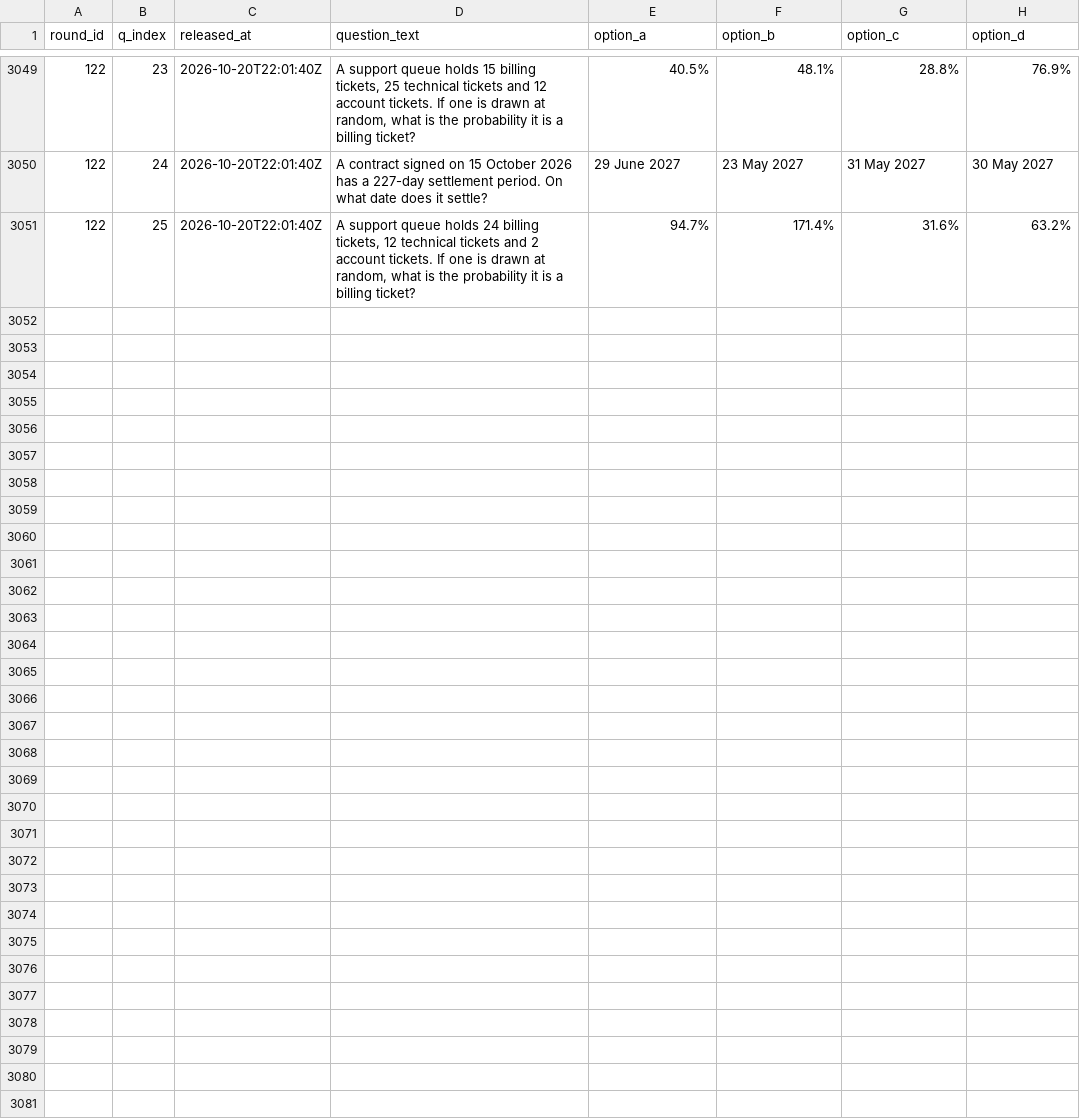
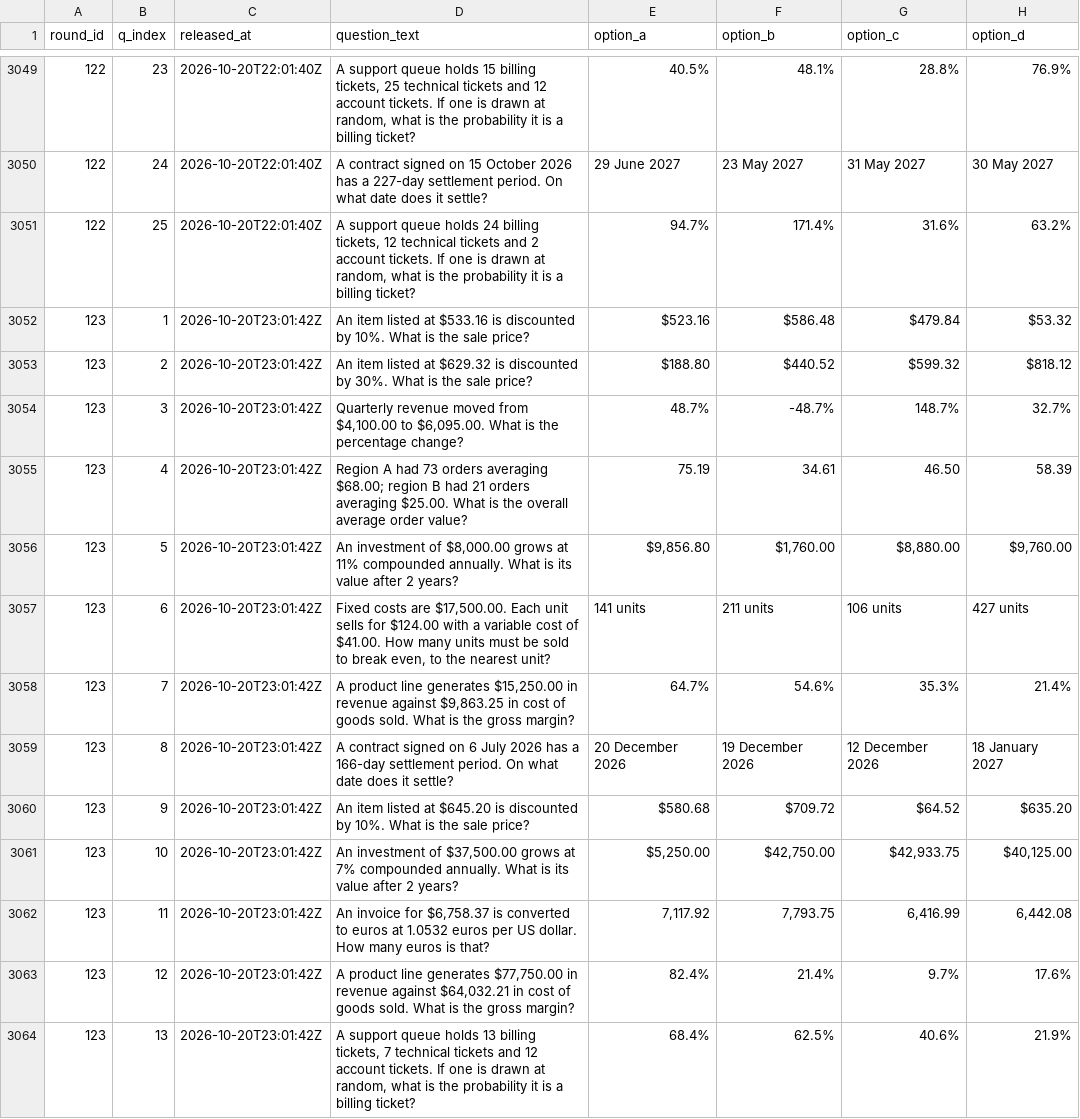
Before and after one commit to FaisalXL/dso429-hourly-quiz, a CSV file: questions.csv, drawn as a sheet; only a part is shown, gaps mark what is left out; the diff covers the shown part only; the diff names each change by its address in the sheet, - before the commit and + after, or states it on an @@ line.

Commit message:
Release: 2026-10-20T23:01Z

```diff
--- a/questions.csv
+++ b/questions.csv
+row 3052: 123 | 1 | 2026-10-20T23:01:42Z | An item listed at $533.16 is discounted by 10%. What is the sale price? | $523.16 | $586.48 | $479.84 | $53.32
+row 3053: 123 | 2 | 2026-10-20T23:01:42Z | An item listed at $629.32 is discounted by 30%. What is the sale price? | $188.80 | $440.52 | $599.32 | $818.12
+row 3054: 123 | 3 | 2026-10-20T23:01:42Z | Quarterly revenue moved from $4,100.00 to $6,095.00. What is the percentage change? | 48.7% | -48.7% | 148.7% | 32.7%
+row 3055: 123 | 4 | 2026-10-20T23:01:42Z | Region A had 73 orders averaging $68.00; region B had 21 orders averaging $25.00. What is the overall average order value? | 75.19 | 34.61 | 46.50 | 58.39
+row 3056: 123 | 5 | 2026-10-20T23:01:42Z | An investment of $8,000.00 grows at 11% compounded annually. What is its value after 2 years? | $9,856.80 | $1,760.00 | $8,880.00 | $9,760.00
+row 3057: 123 | 6 | 2026-10-20T23:01:42Z | Fixed costs are $17,500.00. Each unit sells for $124.00 with a variable cost of $41.00. How many units must be sold to break even, to the nearest unit? | 141 units | 211 units | 106 units | 427 units
+row 3058: 123 | 7 | 2026-10-20T23:01:42Z | A product line generates $15,250.00 in revenue against $9,863.25 in cost of goods sold. What is the gross margin? | 64.7% | 54.6% | 35.3% | 21.4%
+row 3059: 123 | 8 | 2026-10-20T23:01:42Z | A contract signed on 6 July 2026 has a 166-day settlement period. On what date does it settle? | 20 December 2026 | 19 December 2026 | 12 December 2026 | 18 January 2027
+row 3060: 123 | 9 | 2026-10-20T23:01:42Z | An item listed at $645.20 is discounted by 10%. What is the sale price? | $580.68 | $709.72 | $64.52 | $635.20
+row 3061: 123 | 10 | 2026-10-20T23:01:42Z | An investment of $37,500.00 grows at 7% compounded annually. What is its value after 2 years? | $5,250.00 | $42,750.00 | $42,933.75 | $40,125.00
+row 3062: 123 | 11 | 2026-10-20T23:01:42Z | An invoice for $6,758.37 is converted to euros at 1.0532 euros per US dollar. How many euros is that? | 7,117.92 | 7,793.75 | 6,416.99 | 6,442.08
+row 3063: 123 | 12 | 2026-10-20T23:01:42Z | A product line generates $77,750.00 in revenue against $64,032.21 in cost of goods sold. What is the gross margin? | 82.4% | 21.4% | 9.7% | 17.6%
+row 3064: 123 | 13 | 2026-10-20T23:01:42Z | A support queue holds 13 billing tickets, 7 technical tickets and 12 account tickets. If one is drawn at random, what is the probability it is a billing ticket? | 68.4% | 62.5% | 40.6% | 21.9%
```
Also changed, not shown: 12 added rows elsewhere in this file.
